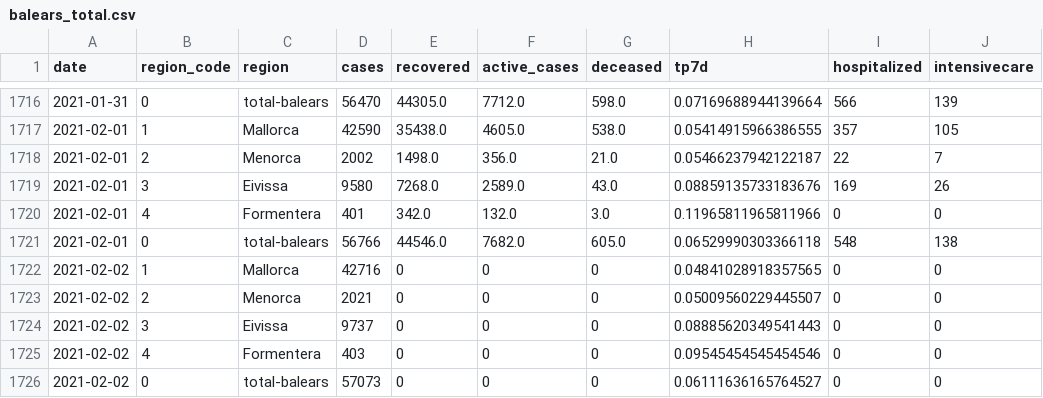
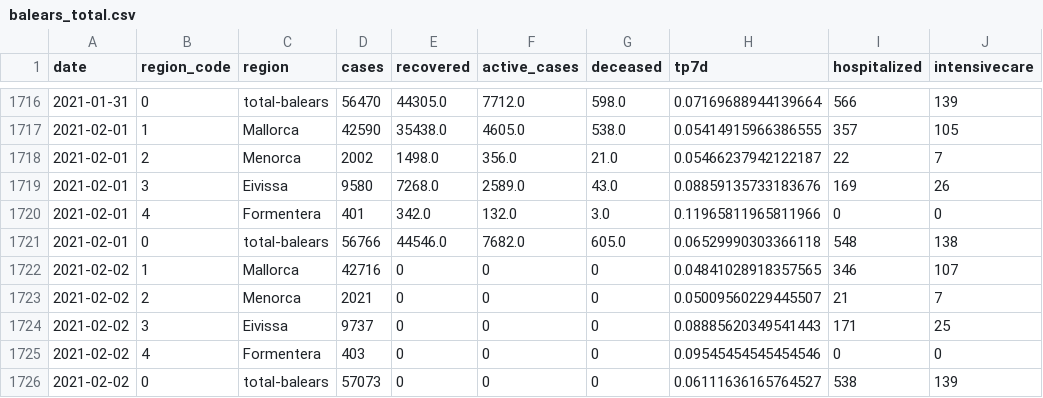
Before and after one commit to jaumeperello/covid_ib, a CSV file: data/balears_total.csv, drawn as a sheet; only a part is shown, gaps mark what is left out.

Commit message:
data auto updated

```diff
--- a/data/balears_total.csv
+++ b/data/balears_total.csv
@@ -1721,6 +1721,6 @@ date,region_code,region,cases,recovered,active_cases,deceased,tp7d,hospitalized,
 2021-02-01,0,total-balears,56766,44546.0,7682.0,605.0,0.06529990303366118,548,138
-2021-02-02,1,Mallorca,42716,0,0,0,0.04841028918357565,0,0
-2021-02-02,2,Menorca,2021,0,0,0,0.05009560229445507,0,0
-2021-02-02,3,Eivissa,9737,0,0,0,0.08885620349541443,0,0
+2021-02-02,1,Mallorca,42716,0,0,0,0.04841028918357565,346,107
+2021-02-02,2,Menorca,2021,0,0,0,0.05009560229445507,21,7
+2021-02-02,3,Eivissa,9737,0,0,0,0.08885620349541443,171,25
 2021-02-02,4,Formentera,403,0,0,0,0.09545454545454546,0,0
-2021-02-02,0,total-balears,57073,0,0,0,0.06111636165764527,0,0
+2021-02-02,0,total-balears,57073,0,0,0,0.06111636165764527,538,139
```
